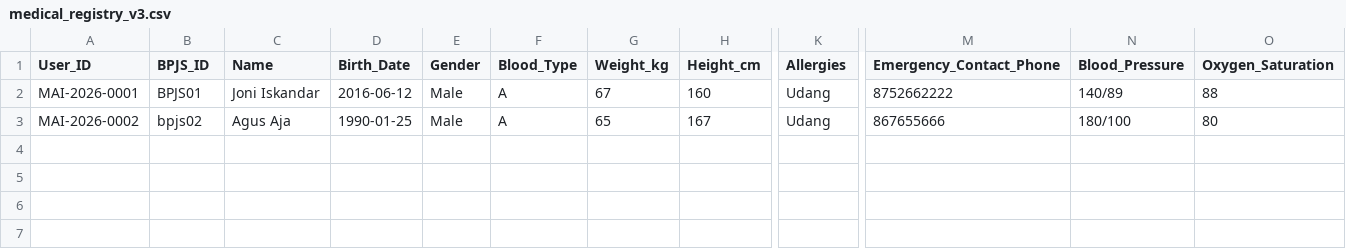
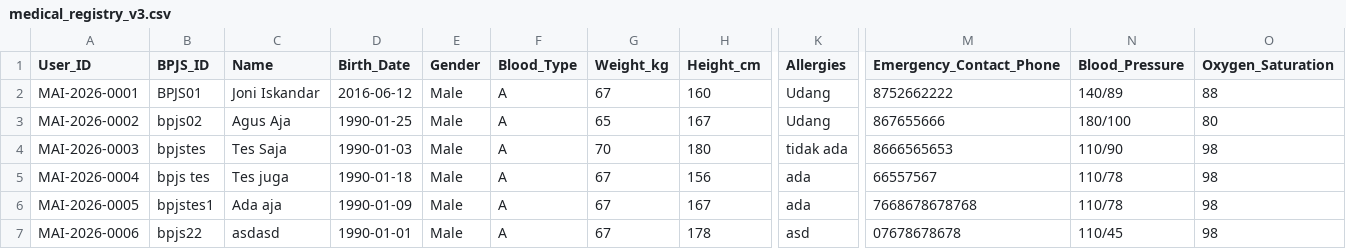
Before and after one commit to angga-afw/qr_nlp7, a CSV file: medical_registry_v3.csv, drawn as a sheet; only a part is shown, gaps mark what is left out; rows hold the shown columns only; the diff names each change by its address in the sheet, - before the commit and + after, or states it on an @@ line.

```diff
--- a/medical_registry_v3.csv
+++ b/medical_registry_v3.csv
+row 4: MAI-2026-0003 | bpjstes | Tes Saja | 1990-01-03 | Male | A | 70 | 180 | tidak ada | 8666565653 | 110/90 | 98
+row 5: MAI-2026-0004 | bpjs tes | Tes juga | 1990-01-18 | Male | A | 67 | 156 | ada | 66557567 | 110/78 | 98
+row 6: MAI-2026-0005 | bpjstes1 | Ada aja | 1990-01-09 | Male | A | 67 | 167 | ada | 7668678678768 | 110/78 | 98
+row 7: MAI-2026-0006 | bpjs22 | asdasd | 1990-01-01 | Male | A | 67 | 178 | asd | 07678678678 | 110/45 | 98
```
Also changed, not shown: 1 other file.
